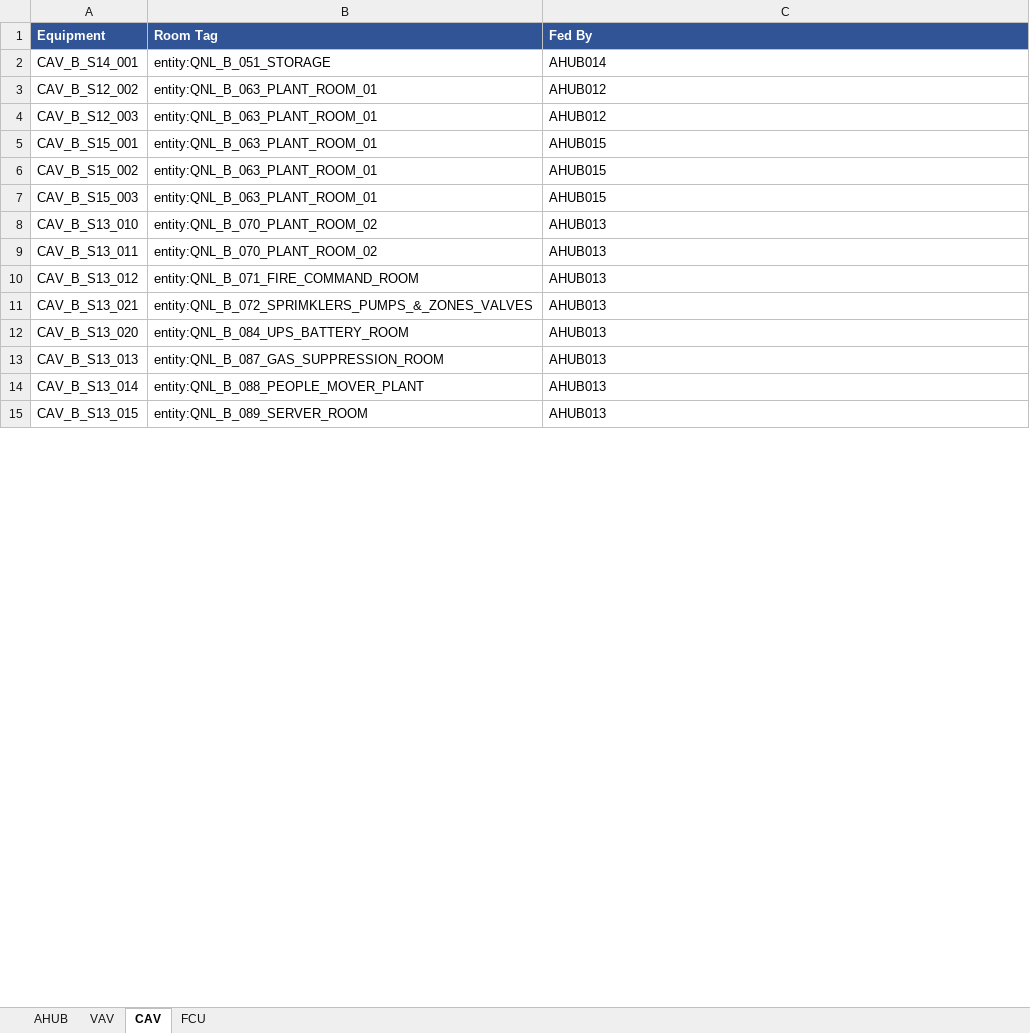
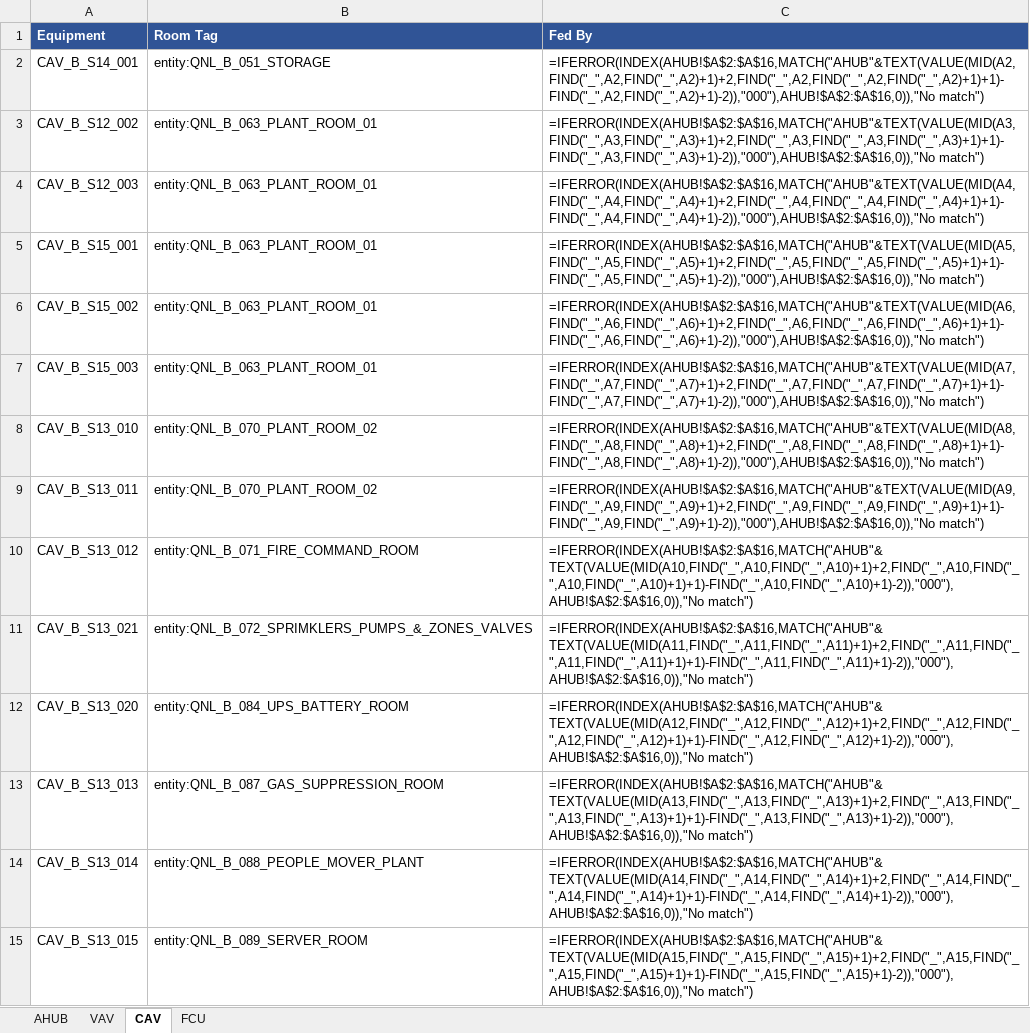
Before and after one commit to ahmad-smasri/claudeskills, an Excel workbook: projects/QNL/sources/QNL_Assets_Location_Relationships.xlsx, sheet CAV, drawn as a sheet; only a part is shown; values as stored, in another font and other column widths than the file's, no borders; formulas without a stored value are shown as written; the diff covers the shown part only; the diff names each change by its address in the sheet, - before the commit and + after, or states it on an @@ line.

```diff
--- a/projects/QNL/sources/QNL_Assets_Location_Relationships.xlsx (sheet CAV)
+++ b/projects/QNL/sources/QNL_Assets_Location_Relationships.xlsx (sheet CAV)
-C2 (Fed By): AHUB014
+C2 (Fed By): =IFERROR(INDEX(AHUB!$A$2:$A$16,MATCH("AHUB"&TEXT(VALUE(MID(A2,FIND("_",A2,FIND("_",A2)+1)+2,FIND("_",A2,FIND("_",A2,FIND("_",A2)+1)+1)-FIND("_",A2,FIND("_",A2)+1)-2)),"000"),AHUB!$A$2:$A$16,0)),"No match")
-C3 (Fed By): AHUB012
+C3 (Fed By): =IFERROR(INDEX(AHUB!$A$2:$A$16,MATCH("AHUB"&TEXT(VALUE(MID(A3,FIND("_",A3,FIND("_",A3)+1)+2,FIND("_",A3,FIND("_",A3,FIND("_",A3)+1)+1)-FIND("_",A3,FIND("_",A3)+1)-2)),"000"),AHUB!$A$2:$A$16,0)),"No match")
-C4 (Fed By): AHUB012
+C4 (Fed By): =IFERROR(INDEX(AHUB!$A$2:$A$16,MATCH("AHUB"&TEXT(VALUE(MID(A4,FIND("_",A4,FIND("_",A4)+1)+2,FIND("_",A4,FIND("_",A4,FIND("_",A4)+1)+1)-FIND("_",A4,FIND("_",A4)+1)-2)),"000"),AHUB!$A$2:$A$16,0)),"No match")
-C5 (Fed By): AHUB015
+C5 (Fed By): =IFERROR(INDEX(AHUB!$A$2:$A$16,MATCH("AHUB"&TEXT(VALUE(MID(A5,FIND("_",A5,FIND("_",A5)+1)+2,FIND("_",A5,FIND("_",A5,FIND("_",A5)+1)+1)-FIND("_",A5,FIND("_",A5)+1)-2)),"000"),AHUB!$A$2:$A$16,0)),"No match")
-C6 (Fed By): AHUB015
+C6 (Fed By): =IFERROR(INDEX(AHUB!$A$2:$A$16,MATCH("AHUB"&TEXT(VALUE(MID(A6,FIND("_",A6,FIND("_",A6)+1)+2,FIND("_",A6,FIND("_",A6,FIND("_",A6)+1)+1)-FIND("_",A6,FIND("_",A6)+1)-2)),"000"),AHUB!$A$2:$A$16,0)),"No match")
-C7 (Fed By): AHUB015
+C7 (Fed By): =IFERROR(INDEX(AHUB!$A$2:$A$16,MATCH("AHUB"&TEXT(VALUE(MID(A7,FIND("_",A7,FIND("_",A7)+1)+2,FIND("_",A7,FIND("_",A7,FIND("_",A7)+1)+1)-FIND("_",A7,FIND("_",A7)+1)-2)),"000"),AHUB!$A$2:$A$16,0)),"No match")
-C8 (Fed By): AHUB013
+C8 (Fed By): =IFERROR(INDEX(AHUB!$A$2:$A$16,MATCH("AHUB"&TEXT(VALUE(MID(A8,FIND("_",A8,FIND("_",A8)+1)+2,FIND("_",A8,FIND("_",A8,FIND("_",A8)+1)+1)-FIND("_",A8,FIND("_",A8)+1)-2)),"000"),AHUB!$A$2:$A$16,0)),"No match")
-C9 (Fed By): AHUB013
+C9 (Fed By): =IFERROR(INDEX(AHUB!$A$2:$A$16,MATCH("AHUB"&TEXT(VALUE(MID(A9,FIND("_",A9,FIND("_",A9)+1)+2,FIND("_",A9,FIND("_",A9,FIND("_",A9)+1)+1)-FIND("_",A9,FIND("_",A9)+1)-2)),"000"),AHUB!$A$2:$A$16,0)),"No match")
-C10 (Fed By): AHUB013
+C10 (Fed By): =IFERROR(INDEX(AHUB!$A$2:$A$16,MATCH("AHUB"&TEXT(VALUE(MID(A10,FIND("_",A10,FIND("_",A10)+1)+2,FIND("_",A10,FIND("_",A10,FIND("_",A10)+1)+1)-FIND("_",A10,FIND("_",A10)+1)-2)),"000"),AHUB!$A$2:$A$16,0)),"No match")
-C11 (Fed By): AHUB013
+C11 (Fed By): =IFERROR(INDEX(AHUB!$A$2:$A$16,MATCH("AHUB"&TEXT(VALUE(MID(A11,FIND("_",A11,FIND("_",A11)+1)+2,FIND("_",A11,FIND("_",A11,FIND("_",A11)+1)+1)-FIND("_",A11,FIND("_",A11)+1)-2)),"000"),AHUB!$A$2:$A$16,0)),"No match")
-C12 (Fed By): AHUB013
+C12 (Fed By): =IFERROR(INDEX(AHUB!$A$2:$A$16,MATCH("AHUB"&TEXT(VALUE(MID(A12,FIND("_",A12,FIND("_",A12)+1)+2,FIND("_",A12,FIND("_",A12,FIND("_",A12)+1)+1)-FIND("_",A12,FIND("_",A12)+1)-2)),"000"),AHUB!$A$2:$A$16,0)),"No match")
-C13 (Fed By): AHUB013
+C13 (Fed By): =IFERROR(INDEX(AHUB!$A$2:$A$16,MATCH("AHUB"&TEXT(VALUE(MID(A13,FIND("_",A13,FIND("_",A13)+1)+2,FIND("_",A13,FIND("_",A13,FIND("_",A13)+1)+1)-FIND("_",A13,FIND("_",A13)+1)-2)),"000"),AHUB!$A$2:$A$16,0)),"No match")
-C14 (Fed By): AHUB013
+C14 (Fed By): =IFERROR(INDEX(AHUB!$A$2:$A$16,MATCH("AHUB"&TEXT(VALUE(MID(A14,FIND("_",A14,FIND("_",A14)+1)+2,FIND("_",A14,FIND("_",A14,FIND("_",A14)+1)+1)-FIND("_",A14,FIND("_",A14)+1)-2)),"000"),AHUB!$A$2:$A$16,0)),"No match")
-C15 (Fed By): AHUB013
+C15 (Fed By): =IFERROR(INDEX(AHUB!$A$2:$A$16,MATCH("AHUB"&TEXT(VALUE(MID(A15,FIND("_",A15,FIND("_",A15)+1)+2,FIND("_",A15,FIND("_",A15,FIND("_",A15)+1)+1)-FIND("_",A15,FIND("_",A15)+1)-2)),"000"),AHUB!$A$2:$A$16,0)),"No match")
```
Also changed, not shown: 37 edited cells elsewhere in this sheet, sheet VAV, sheet FCU, projects/QNL/QNL_Ontology.xlsx, projects/QNL/sources/QNL_Room_Names_for_Ontology.xlsx, 10 other files.
